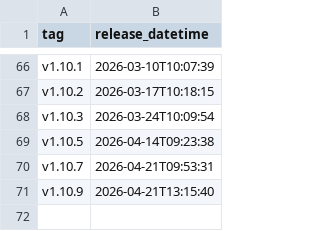
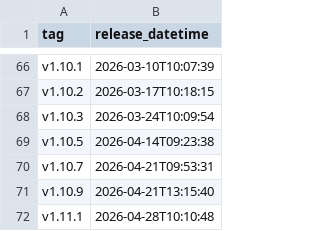
Before and after one commit to NHSDigital/electronic-prescription-service-account-resources, a CSV file: _data/prod-account_secrets_deployments.csv, drawn as a sheet; only a part is shown, gaps mark what is left out.

```diff
--- a/_data/prod-account_secrets_deployments.csv
+++ b/_data/prod-account_secrets_deployments.csv
@@ -71 +71,2 @@ v1.10.7,2026-04-21T09:53:31
 v1.10.9,2026-04-21T13:15:40
+v1.11.1,2026-04-28T10:10:48
```
Also changed, not shown: 1 other file.
